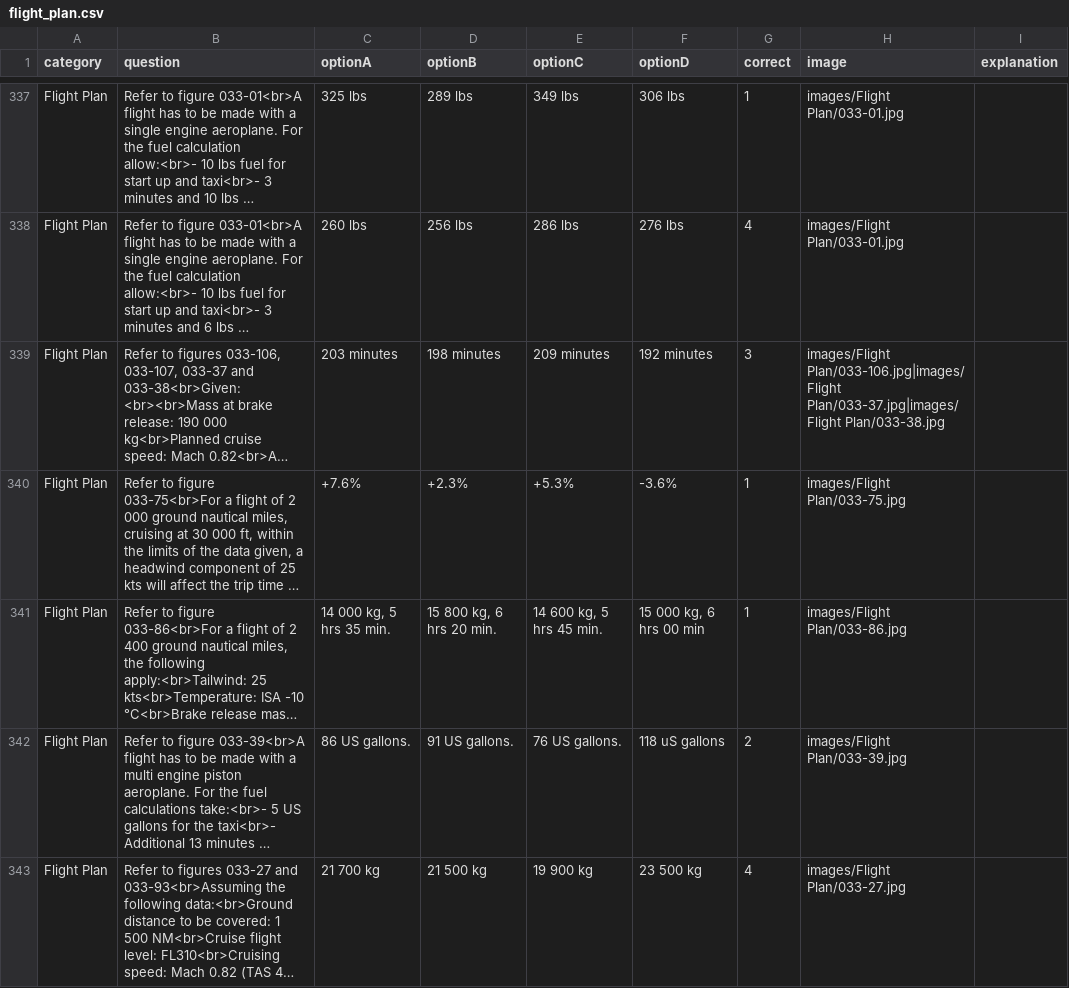
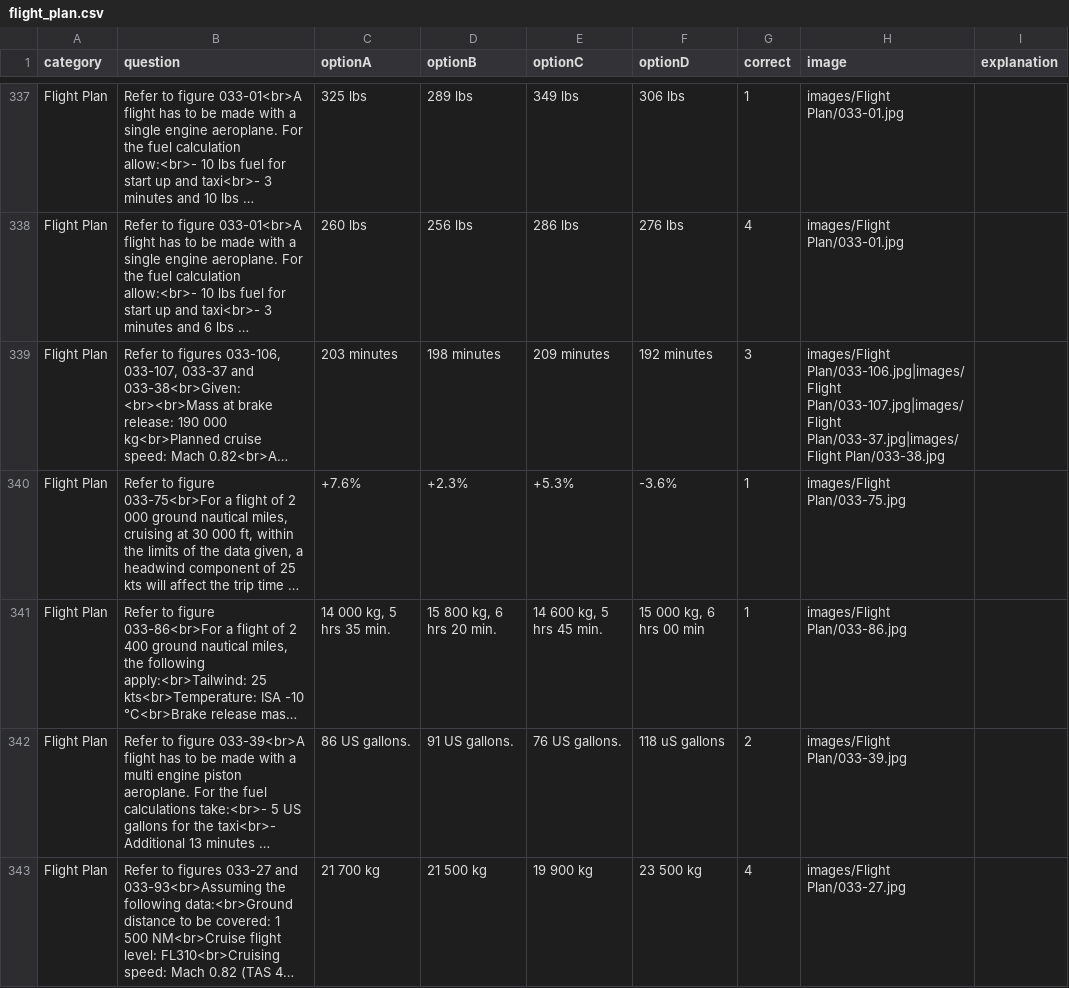
Before and after one commit to Georgesk1997/ETIHAD, a CSV file: categories/flight_plan.csv, drawn as a sheet; only a part is shown, gaps mark what is left out; long unchanged cells end in …; the diff names each change by its address in the sheet, - before the commit and + after, or states it on an @@ line.

Commit message:
Update flight_plan.csv

```diff
--- a/categories/flight_plan.csv
+++ b/categories/flight_plan.csv
-H339 (image): images/Flight Plan/033-106.jpg|images/Flight Plan/033-37.jpg|images/Flight Plan/033-38.jpg
+H339 (image): images/Flight Plan/033-106.jpg|images/Flight Plan/033-107.jpg|images/Flight Plan/033-37.jpg|images/Flight Plan/033-38.jpg
```
